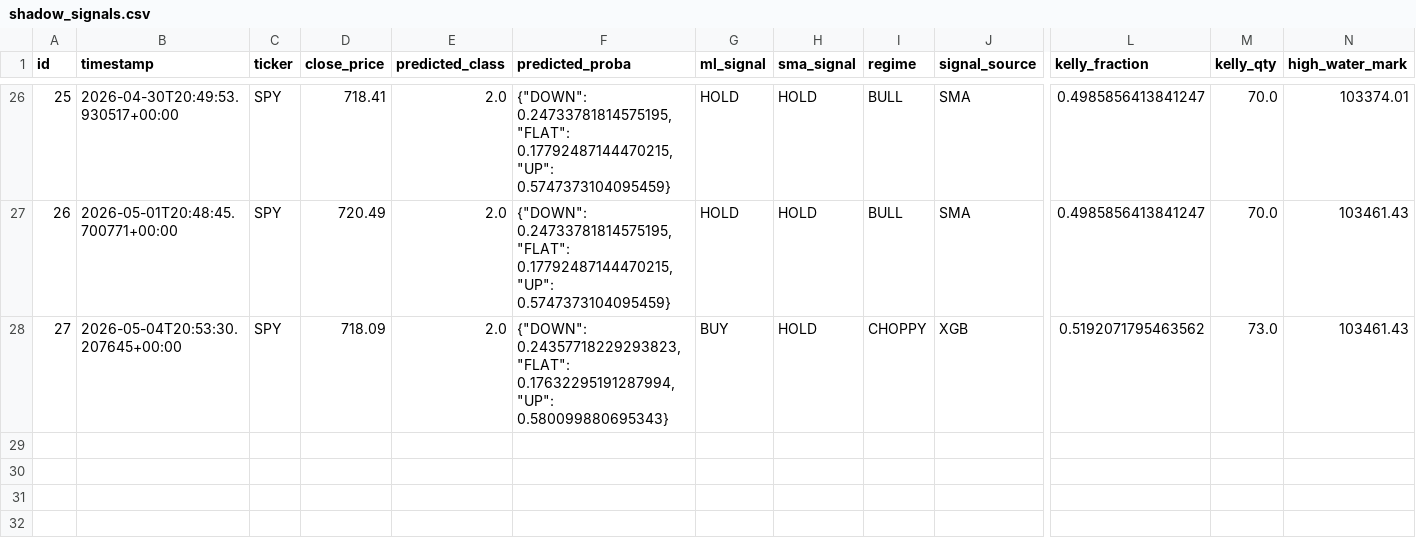
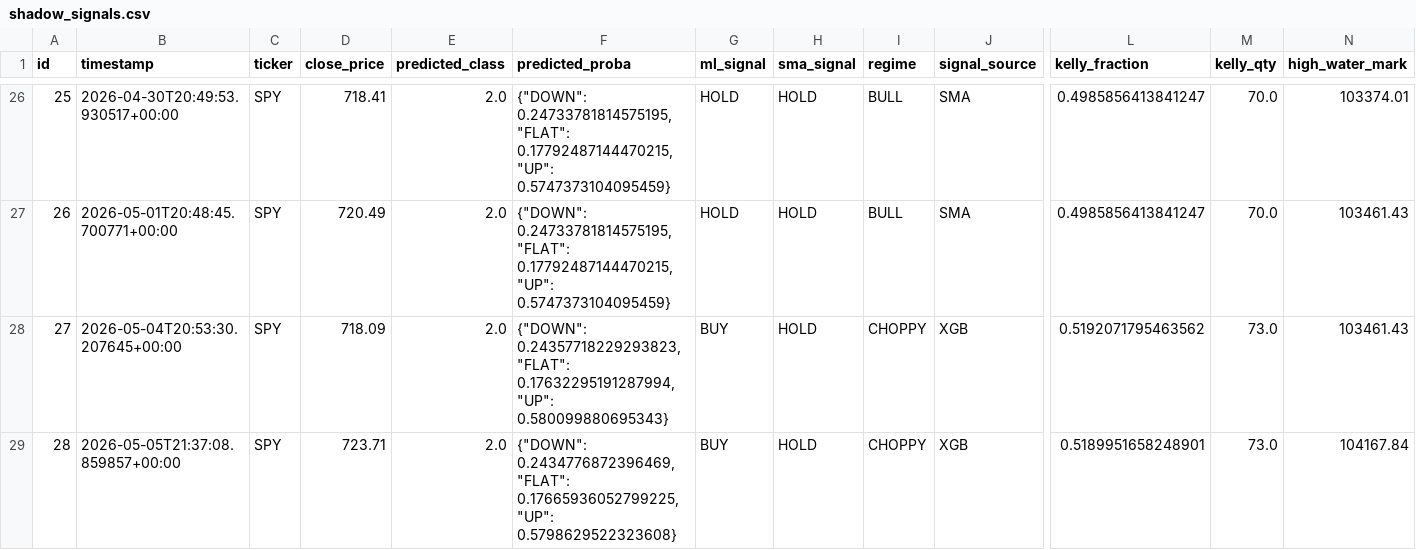
Before and after one commit to dads2busy/SchroederTrader, a CSV file: data/shadow_signals.csv, drawn as a sheet; only a part is shown, gaps mark what is left out; rows hold the shown columns only; the diff names each change by its address in the sheet, - before the commit and + after, or states it on an @@ line.

```diff
--- a/data/shadow_signals.csv
+++ b/data/shadow_signals.csv
+row 29: 28 | 2026-05-05T21:37:08.859857+00:00 | SPY | 723.71 | 2.0 | {"DOWN": 0.2434776872396469, "FLAT": 0.17665936052799225, "UP": 0.5798629522323608} | BUY | HOLD | CHOPPY | XGB | 0.5189951658248901 | 73.0 | 104167.84
```
Also changed, not shown: data/llm_shadow_signals.csv, data/portfolio.csv, 1 other file.
